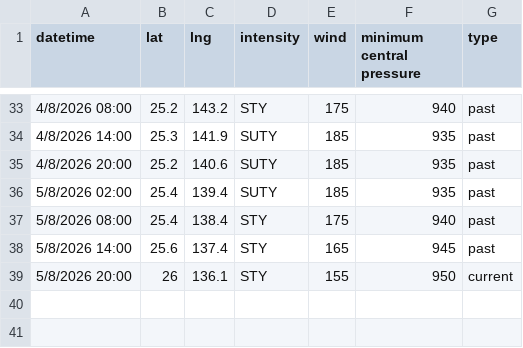
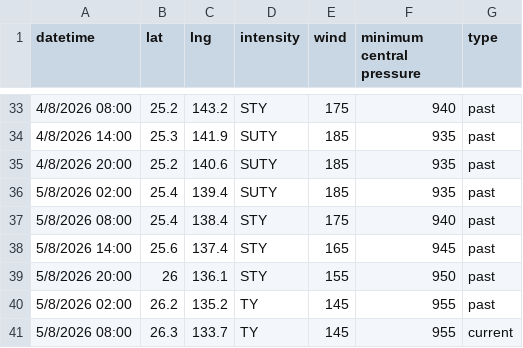
Before and after one commit to zax41006-bot/GHMWS-TC-GIS, a CSV file: past_track_B.csv, drawn as a sheet; only a part is shown, gaps mark what is left out.

```diff
--- a/past_track_B.csv
+++ b/past_track_B.csv
@@ -38,2 +38,4 @@ datetime,lat,lng,intensity,wind,minimum central pressure,type
 5/8/2026 14:00,25.6,137.4,STY,165,945,past
-5/8/2026 20:00,26,136.1,STY,155,950,current
+5/8/2026 20:00,26,136.1,STY,155,950,past
+5/8/2026 02:00,26.2,135.2,TY,145,955,past
+5/8/2026 08:00,26.3,133.7,TY,145,955,current
```
Also changed, not shown: forecast_track_B.csv.
